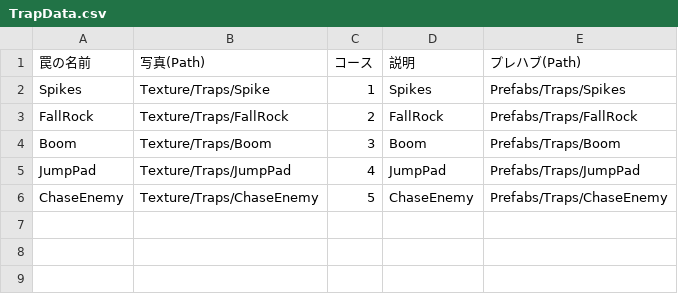
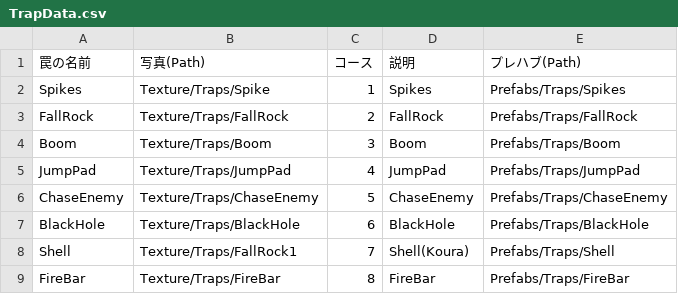
Before and after one commit to HappyNaPeople/TheDisruptorNextDoor, a CSV file: Assets/StreamingAssets/Csv/TrapData/TrapData.csv, drawn as a sheet; the diff names each change by its address in the sheet, - before the commit and + after, or states it on an @@ line.

```diff
--- a/Assets/StreamingAssets/Csv/TrapData/TrapData.csv
+++ b/Assets/StreamingAssets/Csv/TrapData/TrapData.csv
+row 7: BlackHole | Texture/Traps/BlackHole | 6 | BlackHole | Prefabs/Traps/BlackHole
+row 8: Shell | Texture/Traps/FallRock1 | 7 | Shell(Koura) | Prefabs/Traps/Shell
+row 9: FireBar | Texture/Traps/FireBar | 8 | FireBar | Prefabs/Traps/FireBar
```
Also changed, not shown: 24 other files.
